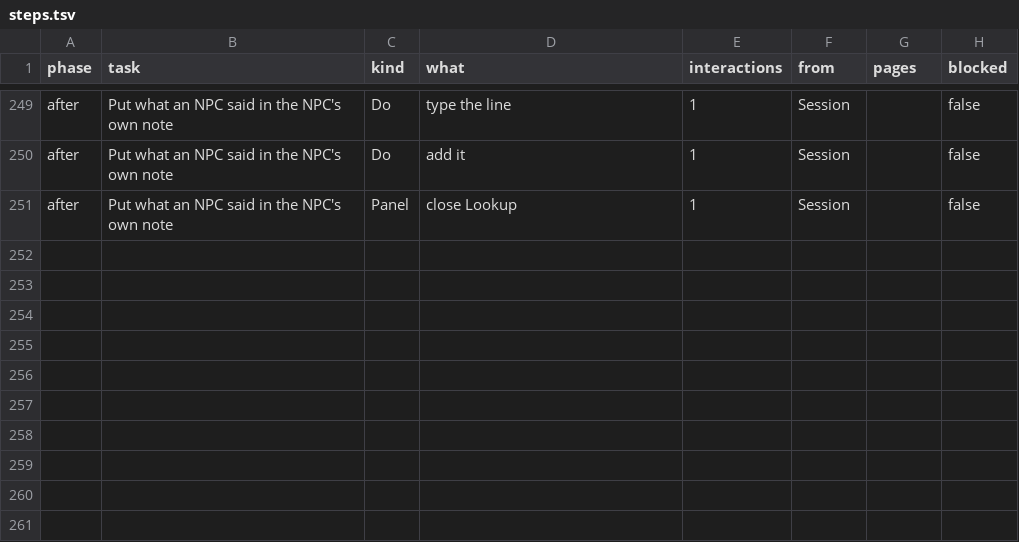
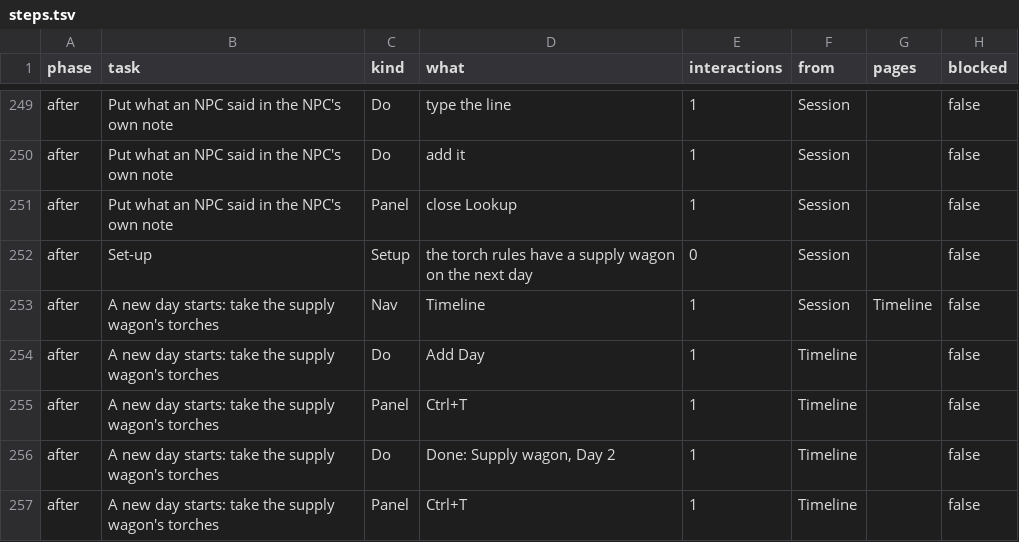
Before and after one commit to david7a68/splat, a TSV file: artifacts/dm-audit/steps.tsv, drawn as a sheet; only a part is shown, gaps mark what is left out.

```diff
--- a/artifacts/dm-audit/steps.tsv
+++ b/artifacts/dm-audit/steps.tsv
@@ -251 +251,7 @@ after	Put what an NPC said in the NPC's own note	Do	add it	1	Session		false
 after	Put what an NPC said in the NPC's own note	Panel	close Lookup	1	Session		false
+after	Set-up	Setup	the torch rules have a supply wagon on the next day	0	Session		false
+after	A new day starts: take the supply wagon's torches	Nav	Timeline	1	Session	Timeline	false
+after	A new day starts: take the supply wagon's torches	Do	Add Day	1	Timeline		false
+after	A new day starts: take the supply wagon's torches	Panel	Ctrl+T	1	Timeline		false
+after	A new day starts: take the supply wagon's torches	Do	Done: Supply wagon, Day 2	1	Timeline		false
+after	A new day starts: take the supply wagon's torches	Panel	Ctrl+T	1	Timeline		false
```
Also changed, not shown: artifacts/dm-audit/summary.tsv, 1 other file.
